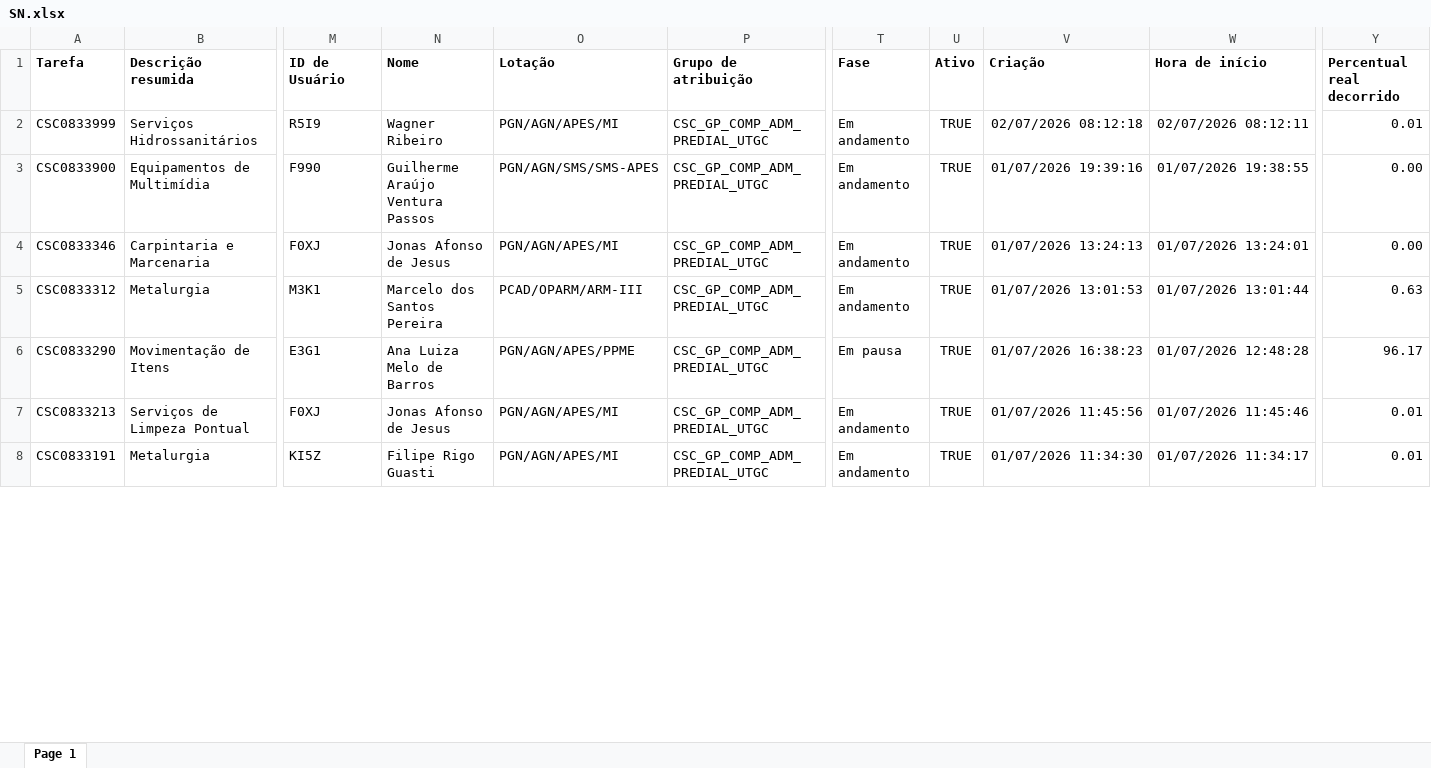
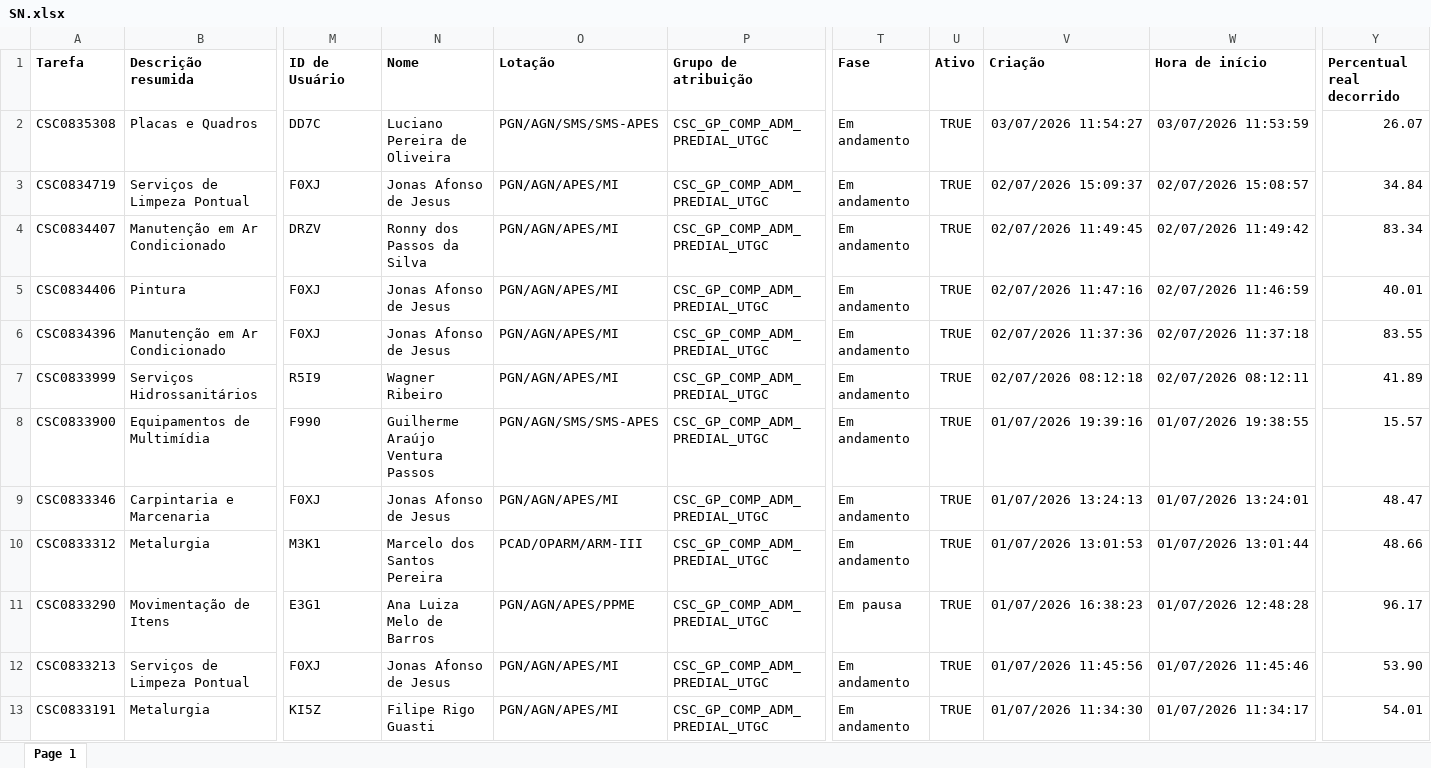
Before and after one commit to hei7oor/dashboard-normatel, an Excel workbook: dados/SN.xlsx, sheet Page 1, drawn as a sheet; only a part is shown, gaps mark what is left out; values as stored, in another font and other column widths than the file's, no borders; addresses are those after the commit; rows hold the shown columns only; the diff covers the shown part only; the diff names each change by its address in the sheet, - before the commit and + after, or states it on an @@ line.

```diff
--- a/dados/SN.xlsx (sheet Page 1)
+++ b/dados/SN.xlsx (sheet Page 1)
+row 2: CSC0835308 | Placas e Quadros | DD7C | Luciano Pereira de Oliveira | PGN/AGN/SMS/SMS-APES | CSC_GP_COMP_ADM_PREDIAL_UTGC | Em andamento | TRUE | 03/07/2026 11:54:27 | 03/07/2026 11:53:59 | 26.07
+row 3: CSC0834719 | Serviços de Limpeza Pontual | F0XJ | Jonas Afonso de Jesus | PGN/AGN/APES/MI | CSC_GP_COMP_ADM_PREDIAL_UTGC | Em andamento | TRUE | 02/07/2026 15:09:37 | 02/07/2026 15:08:57 | 34.84
+row 4: CSC0834407 | Manutenção em Ar Condicionado | DRZV | Ronny dos Passos da Silva | PGN/AGN/APES/MI | CSC_GP_COMP_ADM_PREDIAL_UTGC | Em andamento | TRUE | 02/07/2026 11:49:45 | 02/07/2026 11:49:42 | 83.34
+row 5: CSC0834406 | Pintura | F0XJ | Jonas Afonso de Jesus | PGN/AGN/APES/MI | CSC_GP_COMP_ADM_PREDIAL_UTGC | Em andamento | TRUE | 02/07/2026 11:47:16 | 02/07/2026 11:46:59 | 40.01
+row 6: CSC0834396 | Manutenção em Ar Condicionado | F0XJ | Jonas Afonso de Jesus | PGN/AGN/APES/MI | CSC_GP_COMP_ADM_PREDIAL_UTGC | Em andamento | TRUE | 02/07/2026 11:37:36 | 02/07/2026 11:37:18 | 83.55
-Y7: 0.01
+Y7: 41.89
-Y8: 0.00
+Y8: 15.57
-Y9: 0.00
+Y9: 48.47
-Y10: 0.63
+Y10: 48.66
-Y12: 0.01
+Y12: 53.90
-Y13: 0.01
+Y13: 54.01
```
Also changed, not shown: 64 moved rows and 101 edited cells elsewhere in this sheet, 2 other files.
